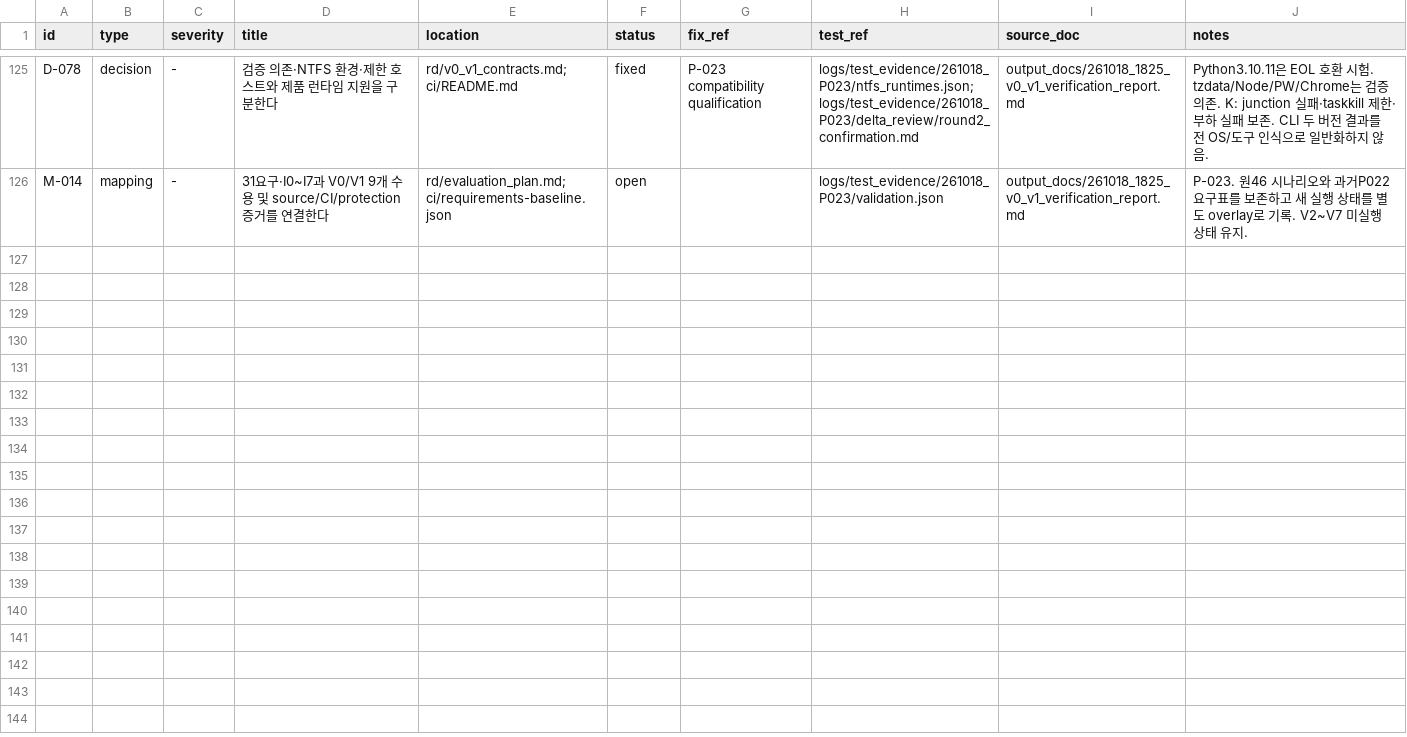
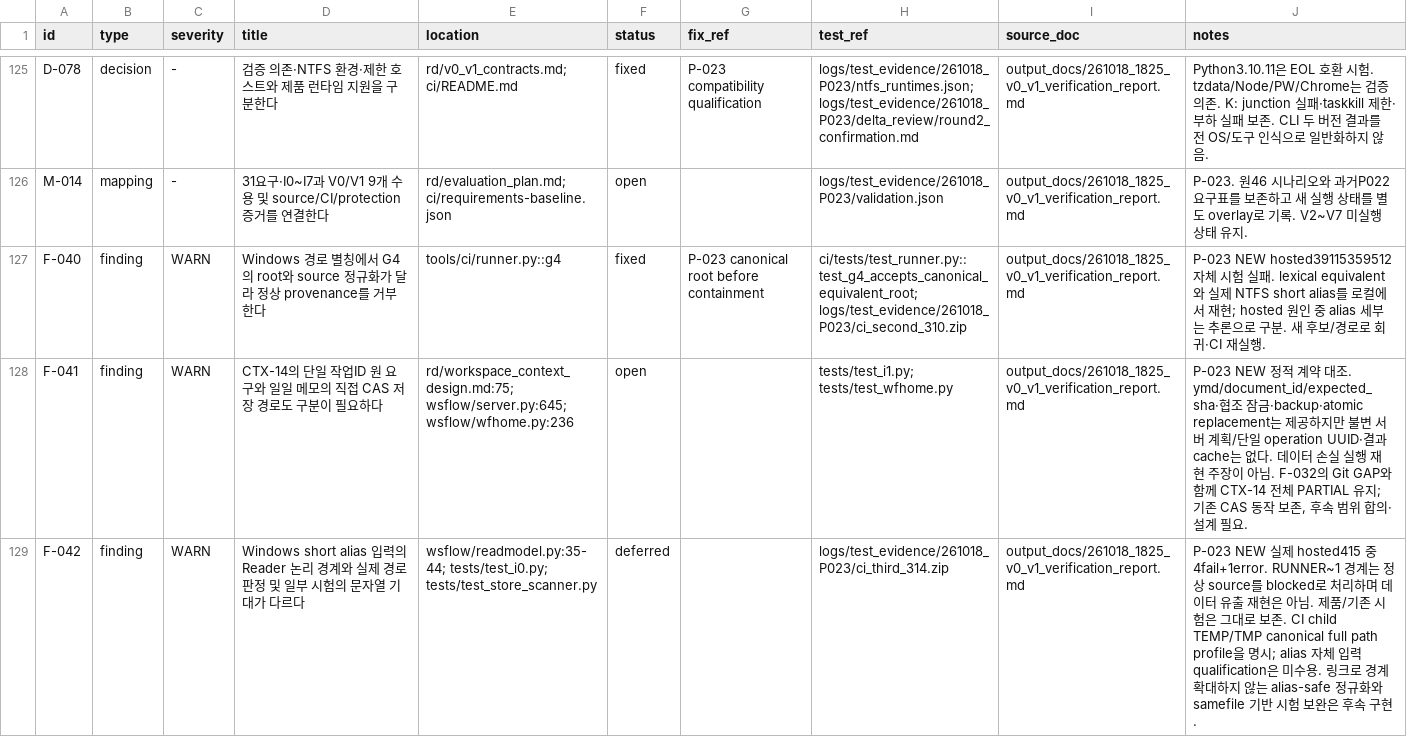
Before and after one commit to mrjoohk/wsFlow, a CSV file: graph/edges.csv, drawn as a sheet; only a part is shown, gaps mark what is left out.

Commit message:
Qualify canonical Windows temporary paths without changing application tests

```diff
--- a/graph/edges.csv
+++ b/graph/edges.csv
@@ -126 +126,4 @@ D-078,decision,-,검증 의존·NTFS 환경·제한 호스트와 제품 런타
 M-014,mapping,-,31요구·I0~I7과 V0/V1 9개 수용 및 source/CI/protection 증거를 연결한다,rd/evaluation_plan.md; ci/requirements-baseline.json,open,,logs/test_evidence/261018_P023/validation.json,output_docs/261018_1825_v0_v1_verification_report.md,P-023. 원46 시나리오와 과거P022 요구표를 보존하고 새 실행 상태를 별도 overlay로 기록. V2~V7 미실행 상태 유지.
+F-040,finding,WARN,Windows 경로 별칭에서 G4의 root와 source 정규화가 달라 정상 provenance를 거부한다,tools/ci/runner.py::g4,fixed,P-023 canonical root before containment,ci/tests/test_runner.py::test_g4_accepts_canonical_equivalent_root; logs/test_evidence/261018_P023/ci_second_310.zip,output_docs/261018_1825_v0_v1_verification_report.md,P-023 NEW hosted39115359512 자체 시험 실패. lexical equivalent와 실제 NTFS short alias를 로컬에서 재현; hosted 원인 중 alias 세부는 추론으로 구분. 새 후보/경로로 회귀·CI 재실행.
+F-041,finding,WARN,CTX-14의 단일 작업ID 원 요구와 일일 메모의 직접 CAS 저장 경로도 구분이 필요하다,rd/workspace_context_design.md:75; wsflow/server.py:645; wsflow/wfhome.py:236,open,,tests/test_i1.py; tests/test_wfhome.py,output_docs/261018_1825_v0_v1_verification_report.md,"P-023 NEW 정적 계약 대조. ymd/document_id/expected_sha·협조 잠금·backup·atomic replacement는 제공하지만 불변 서버 계획/단일 operation UUID·결과 cache는 없다. 데이터 손실 실행 재현 주장이 아님. F-032의 Git GAP와 함께 CTX-14 전체 PARTIAL 유지; 기존 CAS 동작 보존, 후속 범위 합의·설계 필요."
+F-042,finding,WARN,Windows short alias 입력의 Reader 논리 경계와 실제 경로 판정 및 일부 시험의 문자열 기대가 다르다,wsflow/readmodel.py:35-44; tests/test_i0.py; tests/test_store_scanner.py,deferred,,logs/test_evidence/261018_P023/ci_third_314.zip,output_docs/261018_1825_v0_v1_verification_report.md,P-023 NEW 실제 hosted415 중4fail+1error. RUNNER~1 경계는 정상 source를 blocked로 처리하며 데이터 유출 재현은 아님. 제품/기존 시험은 그대로 보존. CI child TEMP/TMP canonical full path profile을 명시; alias 자체 입력 qualification은 미수용. 링크로 경계 확대하지 않는 alias-safe 정규화와 samefile 기반 시험 보완은 후속 구현.
```
Also changed, not shown: 5 other files.
